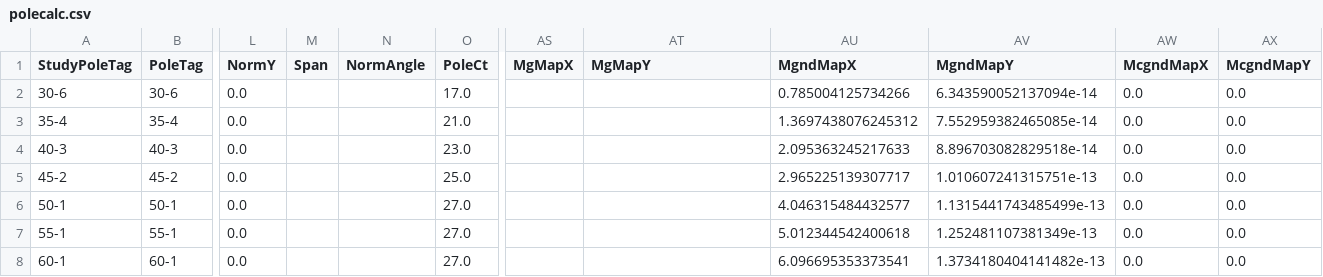
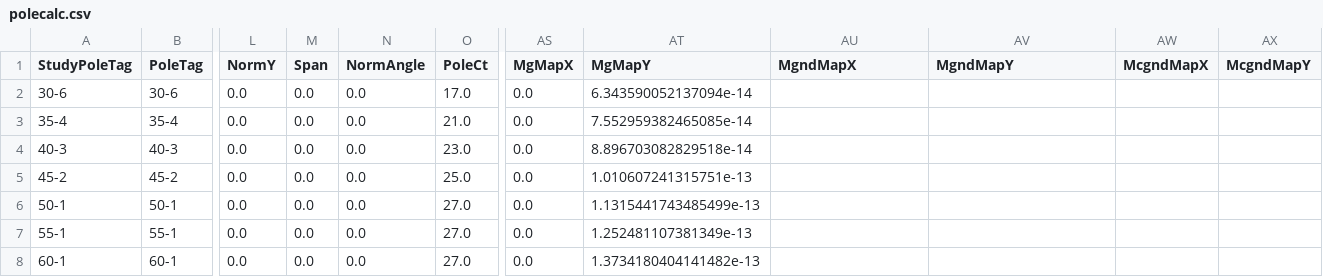
Before and after one commit to KupipiKuki/Power_Systems_Python, a CSV file: PoleCadTests/Spans/PoleResults/polecalc.csv, drawn as a sheet; only a part is shown, gaps mark what is left out; the diff names each change by its address in the sheet, - before the commit and + after, or states it on an @@ line.

Commit message:
Refactor polecad: config dataclass, explicit exceptions, vectorized calcs
- Replace positional-argument launches with PoleCalcConfig dataclass and
  run()/run_max_span() entry points
- Raise typed exceptions (PoleCalcError hierarchy) instead of silent
  defaults or crashes: missing columns, unknown assemblies/conductors,
  invalid guy data
- Fix Guyy/Guyx column typos, comms-guy Mgx/Mcgx copy-paste bug,
  ==False | override precedence bug, assign(MaxSpan=np) bug
- Deduplicate A/B/C assembly lookup and GuyType dispatch logic
- Vectorize conductor/comm moment calculations
- Use pathlib and package-relative data paths in datafunctions
- Fix np.NaN/np.mat usage for NumPy 2.0 compatibility
- Update spantest.py/test1.py examples to new API

Co-authored-by: KupipiKuki <KupipiKuki@users.noreply.github.com>

```diff
--- a/PoleCadTests/Spans/PoleResults/polecalc.csv
+++ b/PoleCadTests/Spans/PoleResults/polecalc.csv
-M2:M8 (Span): (empty)
+M2:M8 (Span): 0.0
-N2:N8 (NormAngle): (empty)
+N2:N8 (NormAngle): 0.0
-AS2:AS8 (MgMapX): (empty)
+AS2:AS8 (MgMapX): 0.0
-AT2 (MgMapY): (empty)
+AT2 (MgMapY): 6.343590052137094e-14
-AU2 (MgndMapX): 0.785004125734266
+AU2 (MgndMapX): (empty)
-AV2 (MgndMapY): 6.343590052137094e-14
+AV2 (MgndMapY): (empty)
-AW2:AW8 (McgndMapX): 0.0
+AW2:AW8 (McgndMapX): (empty)
-AX2:AX8 (McgndMapY): 0.0
+AX2:AX8 (McgndMapY): (empty)
-AT3 (MgMapY): (empty)
+AT3 (MgMapY): 7.552959382465085e-14
-AU3 (MgndMapX): 1.3697438076245312
+AU3 (MgndMapX): (empty)
-AV3 (MgndMapY): 7.552959382465085e-14
+AV3 (MgndMapY): (empty)
-AT4 (MgMapY): (empty)
+AT4 (MgMapY): 8.896703082829518e-14
-AU4 (MgndMapX): 2.095363245217633
+AU4 (MgndMapX): (empty)
-AV4 (MgndMapY): 8.896703082829518e-14
+AV4 (MgndMapY): (empty)
-AT5 (MgMapY): (empty)
+AT5 (MgMapY): 1.010607241315751e-13
-AU5 (MgndMapX): 2.965225139307717
+AU5 (MgndMapX): (empty)
-AV5 (MgndMapY): 1.010607241315751e-13
+AV5 (MgndMapY): (empty)
-AT6 (MgMapY): (empty)
+AT6 (MgMapY): 1.1315441743485499e-13
-AU6 (MgndMapX): 4.046315484432577
+AU6 (MgndMapX): (empty)
-AV6 (MgndMapY): 1.1315441743485499e-13
+AV6 (MgndMapY): (empty)
-AT7 (MgMapY): (empty)
+AT7 (MgMapY): 1.252481107381349e-13
-AU7 (MgndMapX): 5.012344542400618
+AU7 (MgndMapX): (empty)
-AV7 (MgndMapY): 1.252481107381349e-13
+AV7 (MgndMapY): (empty)
-AT8 (MgMapY): (empty)
+AT8 (MgMapY): 1.3734180404141482e-13
-AU8 (MgndMapX): 6.096695353373541
+AU8 (MgndMapX): (empty)
-AV8 (MgndMapY): 1.3734180404141482e-13
+AV8 (MgndMapY): (empty)
```
Also changed, not shown: PoleCadTests/Spans/PoleResults/condcalc.csv, PoleCadTests/Test1/PoleResults/condcalc.csv, 14 other files.
